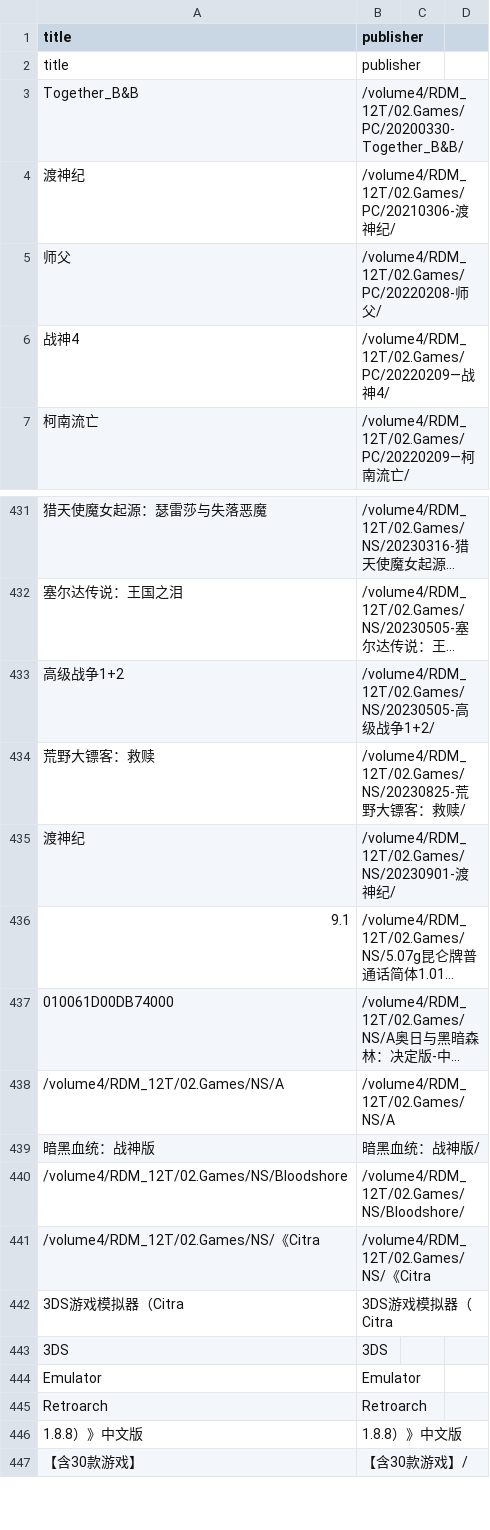
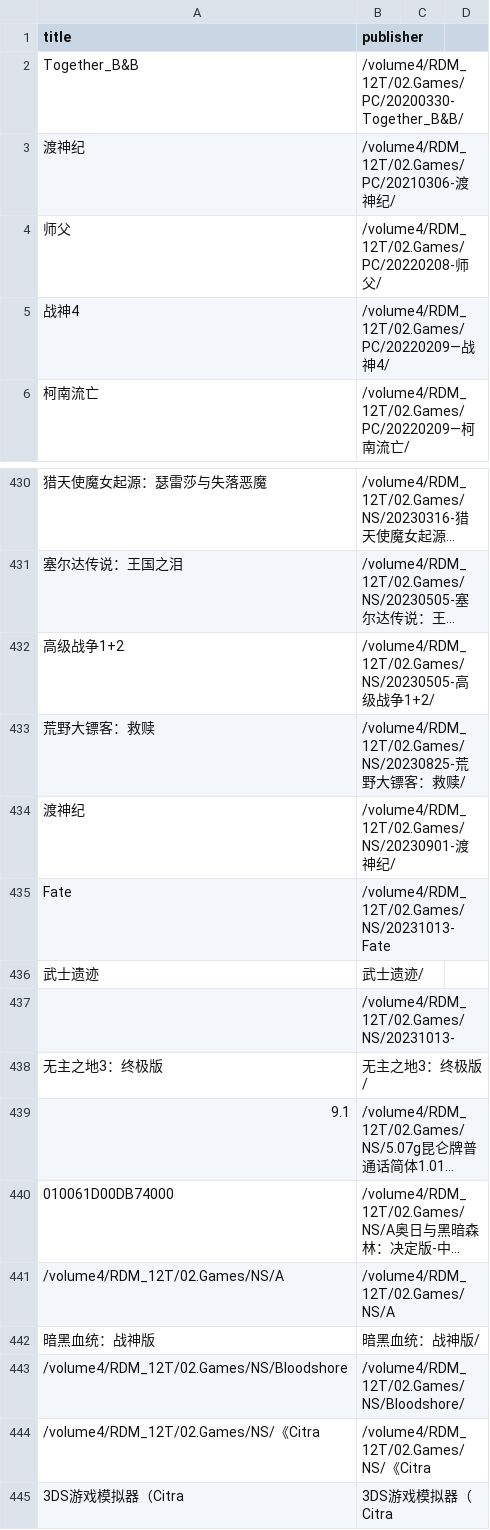
Before and after one commit to wangrui1573/calibre_data, a CSV file: books/gamelist.csv, drawn as a sheet; only a part is shown, gaps mark what is left out; the shorter side is filled out with more unchanged rows; long unchanged cells end in …; removed rows and columns are numbered as before the commit, all else as after; the diff names each change by its address in the sheet, - before the commit and + after, or states it on an @@ line.

```diff
--- a/books/gamelist.csv
+++ b/books/gamelist.csv
-row 2: title | publisher
+row 435: Fate | /volume4/RDM_12T/02.Games/NS/20231013-Fate
+row 436: 武士遗迹 | 武士遗迹/
+row 437:  | /volume4/RDM_12T/02.Games/NS/20231013-
+row 438: 无主之地3：终极版 | 无主之地3：终极版/
```
Also changed, not shown: books/gameintro.csv, 4 other files.
